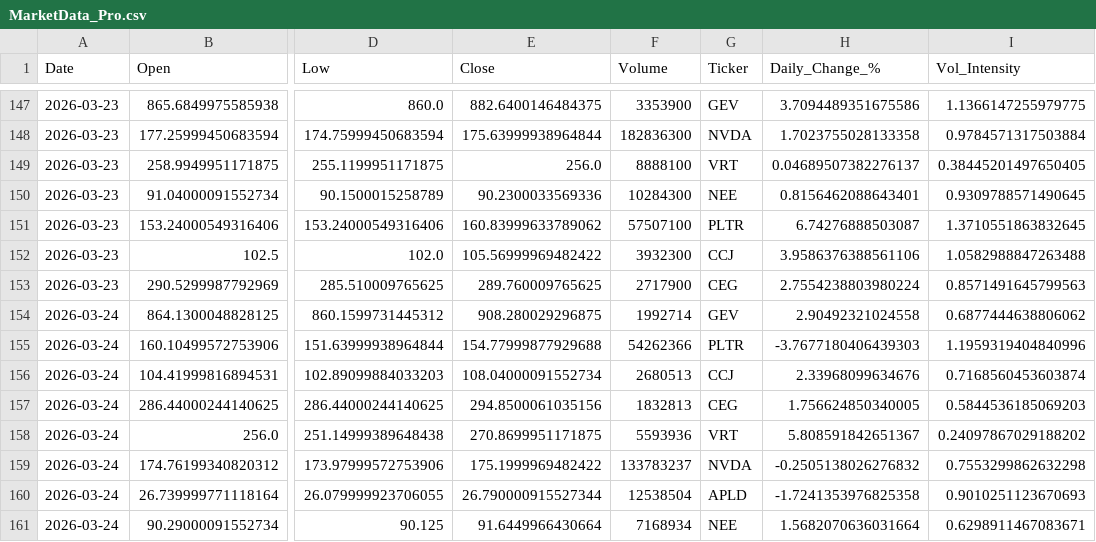
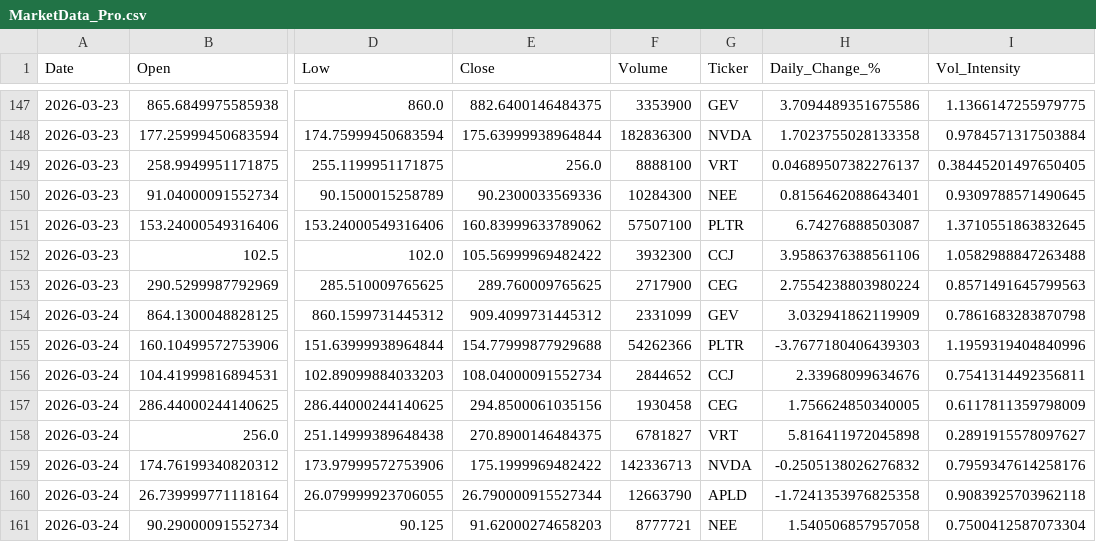
Before and after one commit to ThermalQuant/2026-AI-Scanner, a CSV file: MarketData_Pro.csv, drawn as a sheet; only a part is shown, gaps mark what is left out; the diff names each change by its address in the sheet, - before the commit and + after, or states it on an @@ line.

Commit message:
Automated Update: Tue Mar 24 22:05:16 UTC 2026

```diff
--- a/MarketData_Pro.csv
+++ b/MarketData_Pro.csv
-E154 (Close): 908.280029296875
+E154 (Close): 909.4099731445312
-F154 (Volume): 1992714
+F154 (Volume): 2331099
-H154 (Daily_Change_%): 2.90492321024558
+H154 (Daily_Change_%): 3.032941862119909
-I154 (Vol_Intensity): 0.6877444638806062
+I154 (Vol_Intensity): 0.7861683283870798
-F156 (Volume): 2680513
+F156 (Volume): 2844652
-I156 (Vol_Intensity): 0.7168560453603874
+I156 (Vol_Intensity): 0.7541314492356811
-F157 (Volume): 1832813
+F157 (Volume): 1930458
-I157 (Vol_Intensity): 0.5844536185069203
+I157 (Vol_Intensity): 0.6117811359798009
-E158 (Close): 270.8699951171875
+E158 (Close): 270.8900146484375
-F158 (Volume): 5593936
+F158 (Volume): 6781827
-H158 (Daily_Change_%): 5.808591842651367
+H158 (Daily_Change_%): 5.816411972045898
-I158 (Vol_Intensity): 0.24097867029188202
+I158 (Vol_Intensity): 0.2891915578097627
-F159 (Volume): 133783237
+F159 (Volume): 142336713
-I159 (Vol_Intensity): 0.7553299862632298
+I159 (Vol_Intensity): 0.7959347614258176
-F160 (Volume): 12538504
+F160 (Volume): 12663790
-I160 (Vol_Intensity): 0.9010251123670693
+I160 (Vol_Intensity): 0.9083925703962118
-E161 (Close): 91.6449966430664
+E161 (Close): 91.62000274658203
-F161 (Volume): 7168934
+F161 (Volume): 8777721
-H161 (Daily_Change_%): 1.5682070636031664
+H161 (Daily_Change_%): 1.540506857957058
-I161 (Vol_Intensity): 0.6298911467083671
+I161 (Vol_Intensity): 0.7500412587073304
```
